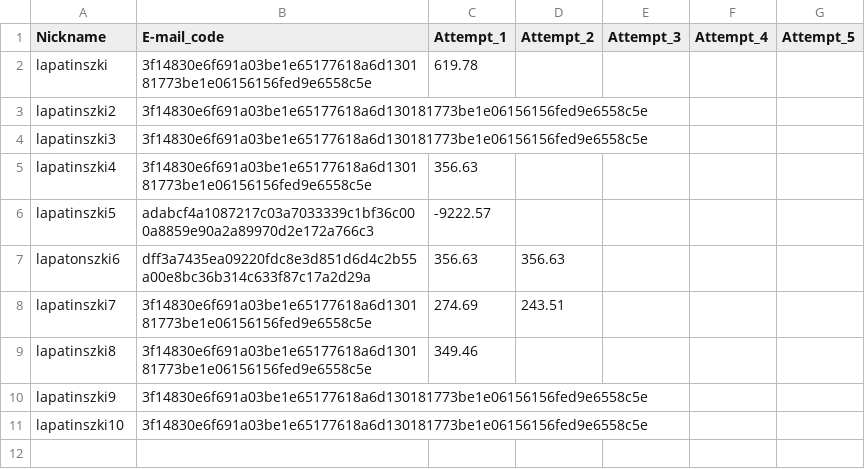
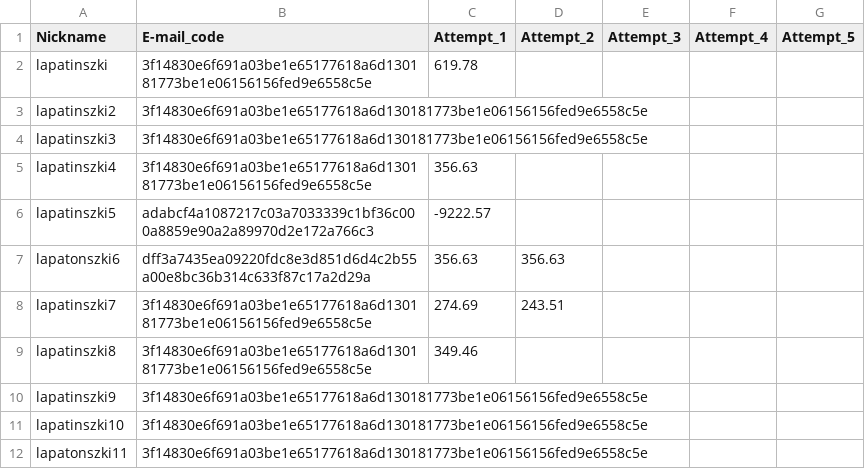
Before and after one commit to lapatinszki/simulator-app, a CSV file: table_Players.csv, drawn as a sheet.

Commit message:
Add player lapatonszki11

```diff
--- a/table_Players.csv
+++ b/table_Players.csv
@@ -11 +11,2 @@ lapatinszki9,3f14830e6f691a03be1e65177618a6d130181773be1e06156156fed9e6558c5e,,,
 lapatinszki10,3f14830e6f691a03be1e65177618a6d130181773be1e06156156fed9e6558c5e,,,,,
+lapatonszki11,3f14830e6f691a03be1e65177618a6d130181773be1e06156156fed9e6558c5e,,,,,
```
